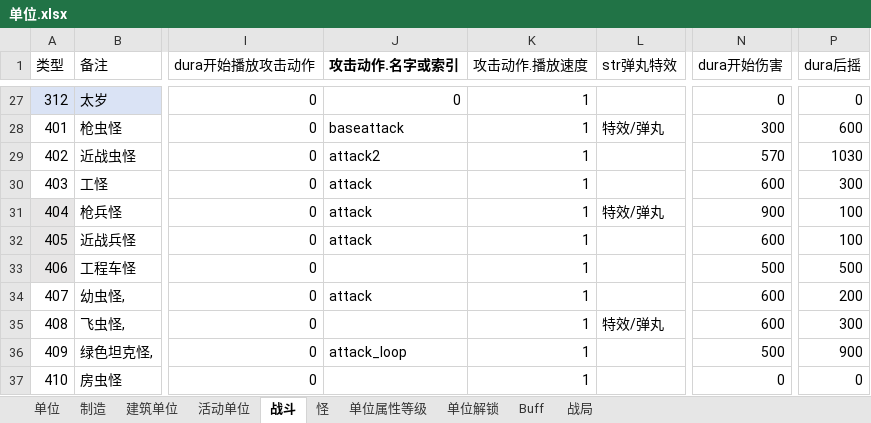
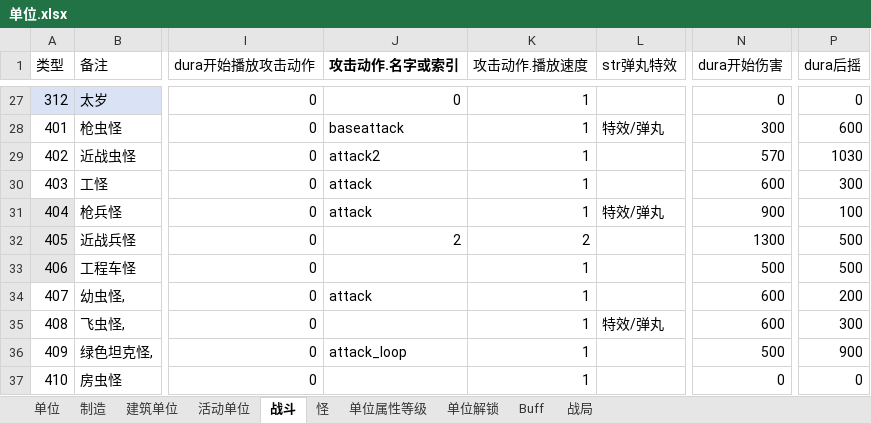
Before and after one commit to 544898458/Iocp20Coroutine, an Excel workbook: Iocp20Coroutine/表/单位.xlsx, sheet 战斗, drawn as a sheet; only a part is shown, gaps mark what is left out; values as stored, in another font and other column widths than the file's, no borders; the diff names each change by its address in the sheet, - before the commit and + after, or states it on an @@ line.

```diff
--- a/Iocp20Coroutine/表/单位.xlsx (sheet 战斗)
+++ b/Iocp20Coroutine/表/单位.xlsx (sheet 战斗)
-J32 (攻击动作.名字或索引): attack
+J32 (攻击动作.名字或索引): 2
-K32 (攻击动作.播放速度): 1
+K32 (攻击动作.播放速度): 2
-N32 (dura开始伤害): 600
+N32 (dura开始伤害): 1300
-P32 (dura后摇): 100
+P32 (dura后摇): 500
```
Also changed, not shown: sheet 单位, sheet 活动单位, 5 other files.
